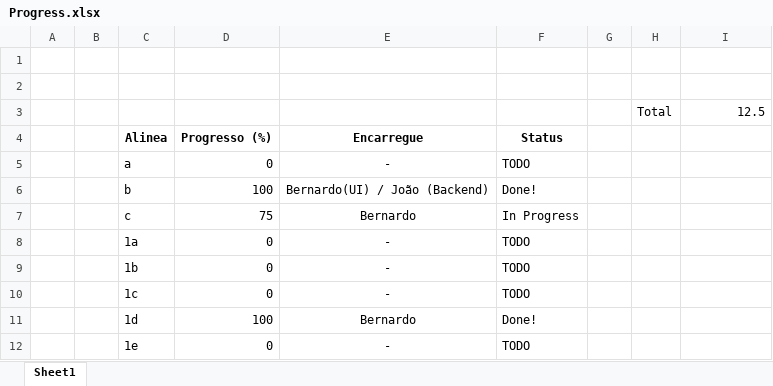
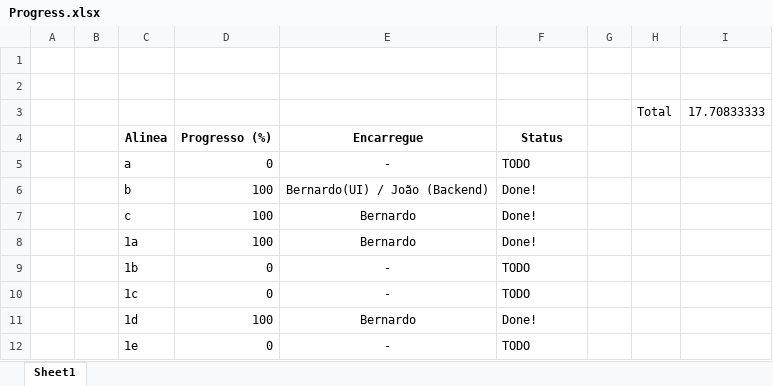
Before and after one commit to Beed00/IMAVD_GRUPO_IMAGEM, an Excel workbook: Progress.xlsx, sheet Sheet1, drawn as a sheet; only a part is shown; values as stored, in another font and other column widths than the file's, no borders; conditional formats not drawn; the diff names each change by its address in the sheet, - before the commit and + after, or states it on an @@ line.

```diff
--- a/Progress.xlsx (sheet Sheet1)
+++ b/Progress.xlsx (sheet Sheet1)
-I3: 12.5
+I3: 17.70833333
-D7 (Progresso (%)): 75
+D7 (Progresso (%)): 100
-F7 (Status): In Progress
+F7 (Status): Done!
-D8 (Progresso (%)): 0
+D8 (Progresso (%)): 100
-E8 (Encarregue): -
+E8 (Encarregue): Bernardo
-F8 (Status): TODO
+F8 (Status): Done!
```
Also changed, not shown: 2 other files.
